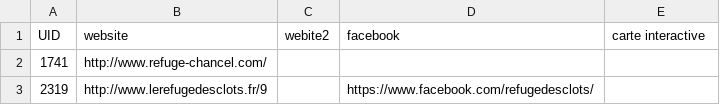
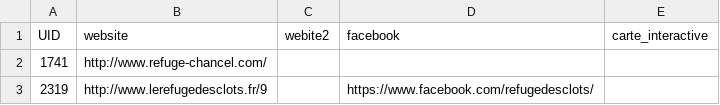
Before and after one commit to Ravenshard/GeoData, a CSV file: data/media.csv, drawn as a sheet; only a part is shown.

```diff
--- a/data/media.csv
+++ b/data/media.csv
@@ -1,2 +1,2 @@
-UID;website;webite2;facebook;carte interactive
+UID;website;webite2;facebook;carte_interactive
 1741;http://www.refuge-chancel.com/;;;
```
Also changed, not shown: data/activites.csv, data/geographie.csv, 1 other file.
